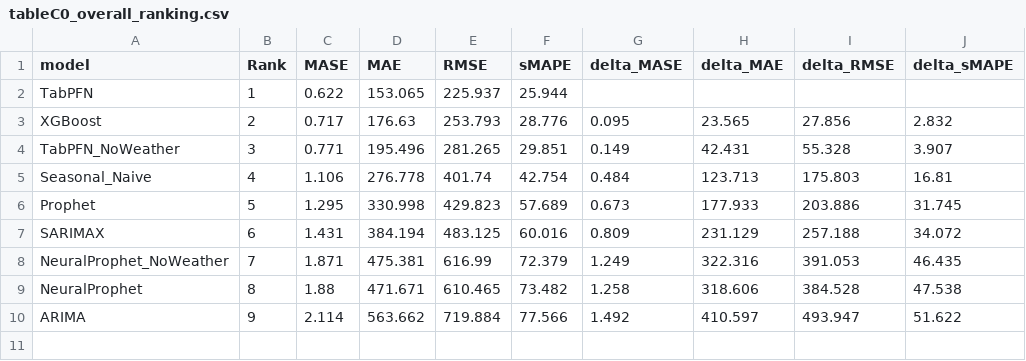
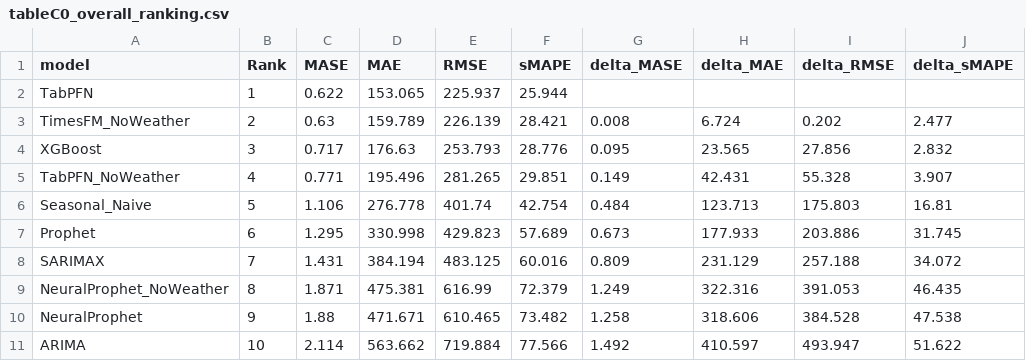
Before and after one commit to misssophieexplores/TabPFN-TS_for_Bike_Demand_Forecasting, a CSV file: results/tables/cross_city/tableC0_overall_ranking.csv, drawn as a sheet.

```diff
--- a/results/tables/cross_city/tableC0_overall_ranking.csv
+++ b/results/tables/cross_city/tableC0_overall_ranking.csv
@@ -2,9 +2,10 @@ model,Rank,MASE,MAE,RMSE,sMAPE,delta_MASE,delta_MAE,delta_RMSE,delta_sMAPE
 TabPFN,1,0.622,153.065,225.937,25.944,,,,
-XGBoost,2,0.717,176.63,253.793,28.776,0.095,23.565,27.856,2.832
-TabPFN_NoWeather,3,0.771,195.496,281.265,29.851,0.149,42.431,55.328,3.907
-Seasonal_Naive,4,1.106,276.778,401.74,42.754,0.484,123.713,175.803,16.81
-Prophet,5,1.295,330.998,429.823,57.689,0.673,177.933,203.886,31.745
-SARIMAX,6,1.431,384.194,483.125,60.016,0.809,231.129,257.188,34.072
-NeuralProphet_NoWeather,7,1.871,475.381,616.99,72.379,1.249,322.316,391.053,46.435
-NeuralProphet,8,1.88,471.671,610.465,73.482,1.258,318.606,384.528,47.538
-ARIMA,9,2.114,563.662,719.884,77.566,1.492,410.597,493.947,51.622
+TimesFM_NoWeather,2,0.63,159.789,226.139,28.421,0.008,6.724,0.202,2.477
+XGBoost,3,0.717,176.63,253.793,28.776,0.095,23.565,27.856,2.832
+TabPFN_NoWeather,4,0.771,195.496,281.265,29.851,0.149,42.431,55.328,3.907
+Seasonal_Naive,5,1.106,276.778,401.74,42.754,0.484,123.713,175.803,16.81
+Prophet,6,1.295,330.998,429.823,57.689,0.673,177.933,203.886,31.745
+SARIMAX,7,1.431,384.194,483.125,60.016,0.809,231.129,257.188,34.072
+NeuralProphet_NoWeather,8,1.871,475.381,616.99,72.379,1.249,322.316,391.053,46.435
+NeuralProphet,9,1.88,471.671,610.465,73.482,1.258,318.606,384.528,47.538
+ARIMA,10,2.114,563.662,719.884,77.566,1.492,410.597,493.947,51.622
```
Also changed, not shown: results/tables/cross_city/tableC3_mase_full.csv, results/tables/cross_city/win_rate_matrix.csv, 40 other files.
